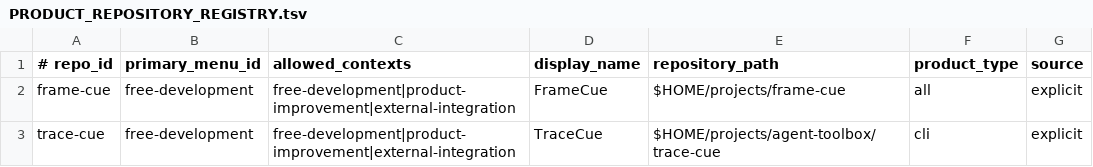
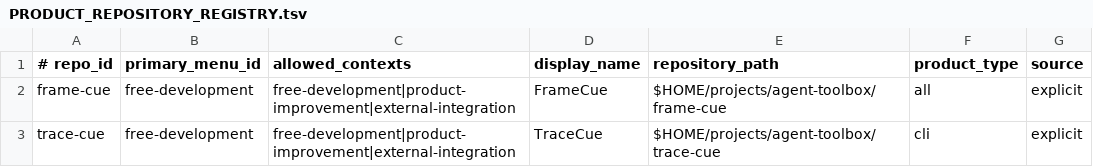
Before and after one commit to xxxMasahiro/ai-driven-development-lesson, a TSV file: learning/PRODUCT_REPOSITORY_REGISTRY.tsv, drawn as a sheet.

```diff
--- a/learning/PRODUCT_REPOSITORY_REGISTRY.tsv
+++ b/learning/PRODUCT_REPOSITORY_REGISTRY.tsv
@@ -1,3 +1,3 @@
 # repo_id	primary_menu_id	allowed_contexts	display_name	repository_path	product_type	source
-frame-cue	free-development	free-development|product-improvement|external-integration	FrameCue	$HOME/projects/frame-cue	all	explicit
+frame-cue	free-development	free-development|product-improvement|external-integration	FrameCue	$HOME/projects/agent-toolbox/frame-cue	all	explicit
 trace-cue	free-development	free-development|product-improvement|external-integration	TraceCue	$HOME/projects/agent-toolbox/trace-cue	cli	explicit
```
Also changed, not shown: docs/workflow/AS_BUILT_SYNC_CONTRACT.tsv, docs/workflow/DASHBOARD_DATA_SCHEMA.tsv, 23 other files.
